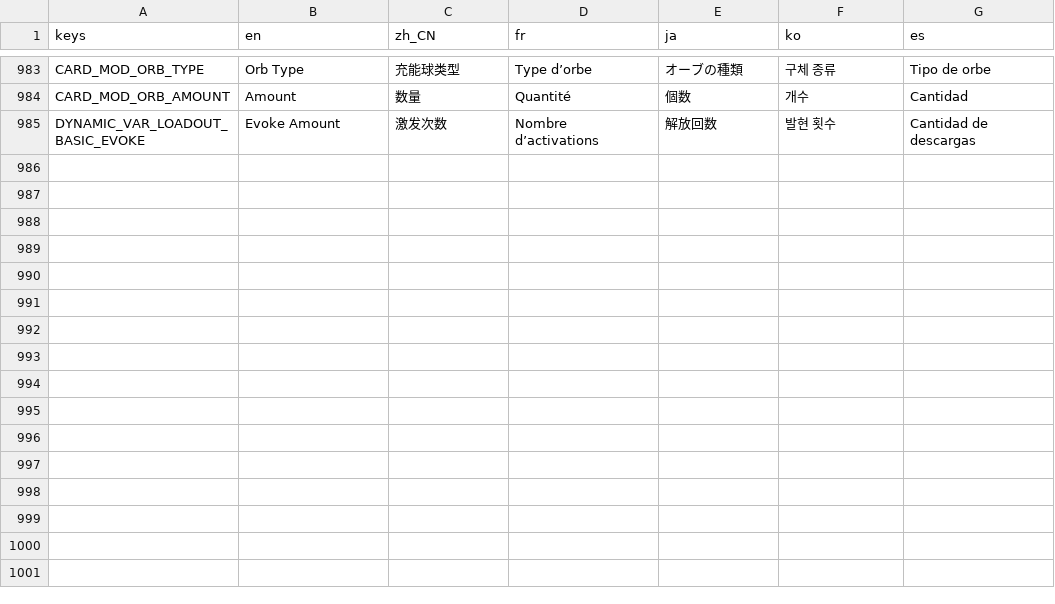
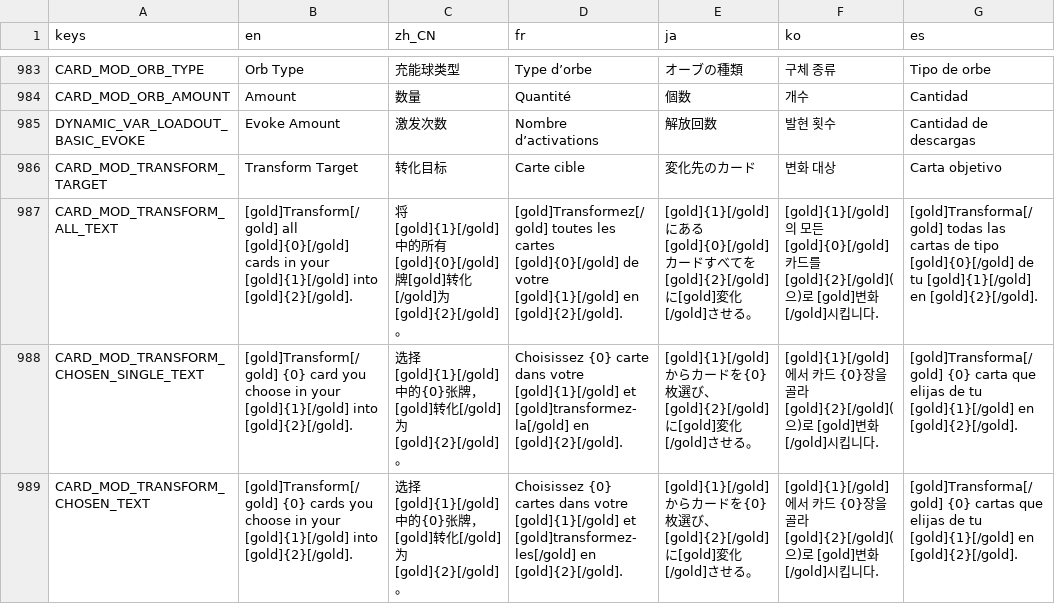
Before and after one commit to qw2341/Loadout-Mod-2, a CSV file: Loadout/localization/uitext.csv, drawn as a sheet; only a part is shown, gaps mark what is left out; the diff names each change by its address in the sheet, - before the commit and + after, or states it on an @@ line.

Commit message:
Added Transform card and transform all card keywords

```diff
--- a/Loadout/localization/uitext.csv
+++ b/Loadout/localization/uitext.csv
+row 986: CARD_MOD_TRANSFORM_TARGET | Transform Target | 转化目标 | Carte cible | 変化先のカード | 변화 대상 | Carta objetivo
+row 987: CARD_MOD_TRANSFORM_ALL_TEXT | [gold]Transform[/gold] all [gold]{0}[/gold] cards in your [gold]{1}[/gold] into [gold]{2}[/gold]. | 将[gold]{1}[/gold]中的所有[gold]{0}[/gold]牌[gold]转化[/gold]为[gold]{2}[/gold]。 | [gold]Transformez[/gold] toutes les cartes [gold]{0}[/gold] de votre [gold]{1}[/gold] en [gold]{2}[/gold]. | [gold]{1}[/gold]にある[gold]{0}[/gold]カードすべてを[gold]{2}[/gold]に[gold]変化[/gold]させる。 | [gold]{1}[/gold]의 모든 [gold]{0}[/gold] 카드를 [gold]{2}[/gold](으)로 [gold]변화[/gold]시킵니다. | [gold]Transforma[/gold] todas las cartas de tipo [gold]{0}[/gold] de tu [gold]{1}[/gold] en [gold]{2}[/gold].
+row 988: CARD_MOD_TRANSFORM_CHOSEN_SINGLE_TEXT | [gold]Transform[/gold] {0} card you choose in your [gold]{1}[/gold] into [gold]{2}[/gold]. | 选择[gold]{1}[/gold]中的{0}张牌，[gold]转化[/gold]为[gold]{2}[/gold]。 | Choisissez {0} carte dans votre [gold]{1}[/gold] et [gold]transformez-la[/gold] en [gold]{2}[/gold]. | [gold]{1}[/gold]からカードを{0}枚選び、[gold]{2}[/gold]に[gold]変化[/gold]させる。 | [gold]{1}[/gold]에서 카드 {0}장을 골라 [gold]{2}[/gold](으)로 [gold]변화[/gold]시킵니다. | [gold]Transforma[/gold] {0} carta que elijas de tu [gold]{1}[/gold] en [gold]{2}[/gold].
+row 989: CARD_MOD_TRANSFORM_CHOSEN_TEXT | [gold]Transform[/gold] {0} cards you choose in your [gold]{1}[/gold] into [gold]{2}[/gold]. | 选择[gold]{1}[/gold]中的{0}张牌，[gold]转化[/gold]为[gold]{2}[/gold]。 | Choisissez {0} cartes dans votre [gold]{1}[/gold] et [gold]transformez-les[/gold] en [gold]{2}[/gold]. | [gold]{1}[/gold]からカードを{0}枚選び、[gold]{2}[/gold]に[gold]変化[/gold]させる。 | [gold]{1}[/gold]에서 카드 {0}장을 골라 [gold]{2}[/gold](으)로 [gold]변화[/gold]시킵니다. | [gold]Transforma[/gold] {0} cartas que elijas de tu [gold]{1}[/gold] en [gold]{2}[/gold].
```
Also changed, not shown: 27 other files.
